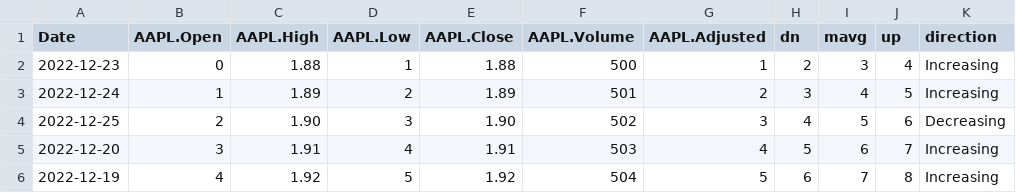
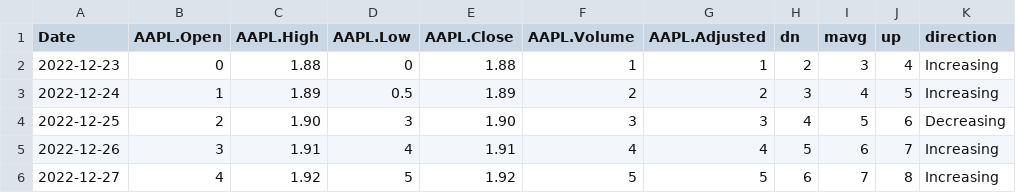
Before and after one commit to Vadyaki/Japanese_candles, a CSV file: chart1.csv, drawn as a sheet.

Commit message:
Update chart1.csv

```diff
--- a/chart1.csv
+++ b/chart1.csv
@@ -1,6 +1,6 @@
 Date,AAPL.Open,AAPL.High,AAPL.Low,AAPL.Close,AAPL.Volume,AAPL.Adjusted,dn,mavg,up,direction
-2022-12-23,0,1.88,1,1.88,500,1,2,3,4,Increasing
-2022-12-24,1,1.89,2,1.89,501,2,3,4,5,Increasing
-2022-12-25,2,1.90,3,1.90,502,3,4,5,6,Decreasing
-2022-12-20,3,1.91,4,1.91,503,4,5,6,7,Increasing
-2022-12-19,4,1.92,5,1.92,504,5,6,7,8,Increasing
+2022-12-23,0,1.88,0,1.88,1,1,2,3,4,Increasing
+2022-12-24,1,1.89,0.5,1.89,2,2,3,4,5,Increasing
+2022-12-25,2,1.90,3,1.90,3,3,4,5,6,Decreasing
+2022-12-26,3,1.91,4,1.91,4,4,5,6,7,Increasing
+2022-12-27,4,1.92,5,1.92,5,5,6,7,8,Increasing
```
